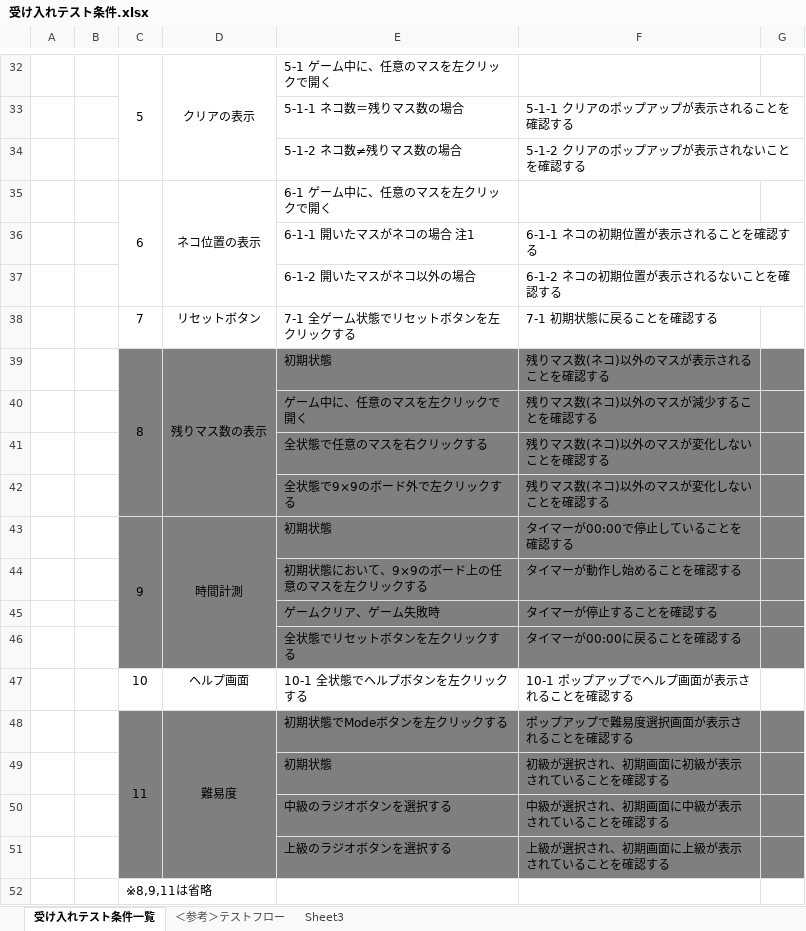
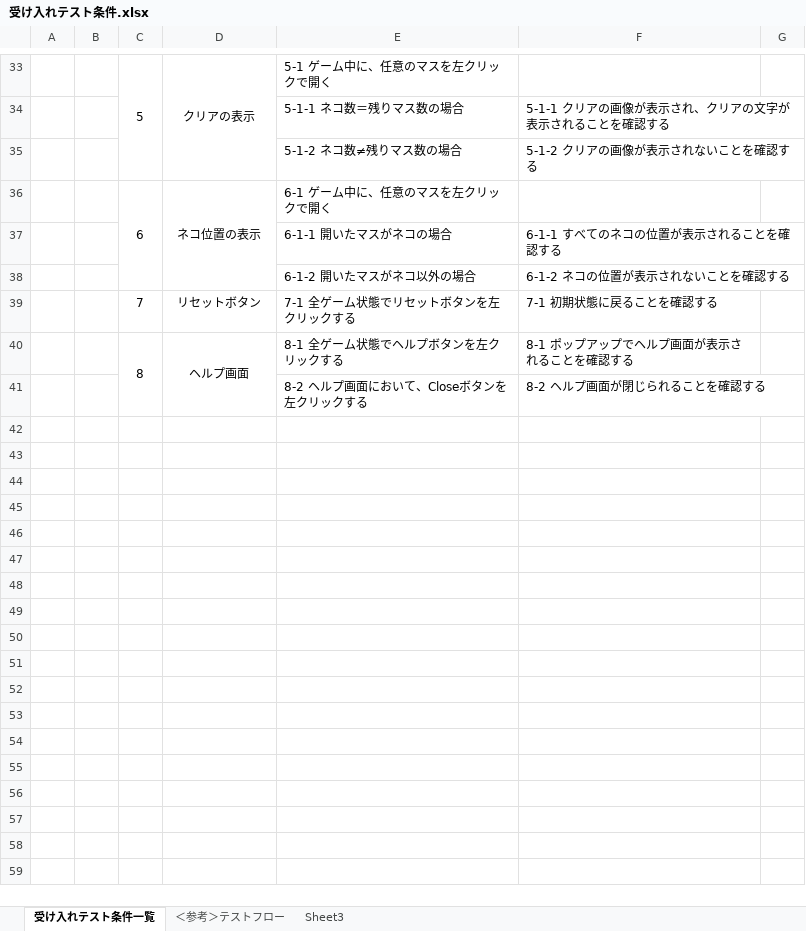
Before and after one commit to TeamHIGE/NyainSweeper, an Excel workbook: 受け入れテスト条件.xlsx, sheet 受け入れテスト条件一覧, drawn as a sheet; only a part is shown, gaps mark what is left out; values as stored, in another font and other column widths than the file's, no borders; removed rows and columns are numbered as before the commit, all else as after; the diff covers the shown part only; the diff names each change by its address in the sheet, - before the commit and + after, or states it on an @@ line.

```diff
--- a/受け入れテスト条件.xlsx (sheet 受け入れテスト条件一覧)
+++ b/受け入れテスト条件.xlsx (sheet 受け入れテスト条件一覧)
-F34: 5-1-1 クリアのポップアップが表示されることを確認する
+F34: 5-1-1 クリアの画像が表示され、クリアの文字が表示されることを確認する
-F35: 5-1-2 クリアのポップアップが表示されないことを確認する
+F35: 5-1-2 クリアの画像が表示されないことを確認する
-E37: 6-1-1 開いたマスがネコの場合 注1
+E37: 6-1-1 開いたマスがネコの場合
-F37: 6-1-1 ネコの初期位置が表示されることを確認する
+F37: 6-1-1 すべてのネコの位置が表示されることを確認する
-F38: 6-1-2 ネコの初期位置が表示されるないことを確認する
+F38: 6-1-2 ネコの位置が表示されないことを確認する
-row 39:  |  | 8 | 残りマス数の表示 | 初期状態 | 残りマス数(ネコ)以外のマスが表示されることを確認する
-row 40:  |  |  |  | ゲーム中に、任意のマスを左クリックで開く | 残りマス数(ネコ)以外のマスが減少することを確認する
-row 41:  |  |  |  | 全状態で任意のマスを右クリックする | 残りマス数(ネコ)以外のマスが変化しないことを確認する
-row 42:  |  |  |  | 全状態で9×9のボード外で左クリックする | 残りマス数(ネコ)以外のマスが変化しないことを確認する
-row 43:  |  | 9 | 時間計測 | 初期状態 | タイマーが00:00で停止していることを確認する
-row 44:  |  |  |  | 初期状態において、9×9のボード上の任意のマスを左クリックする | タイマーが動作し始めることを確認する
-row 45:  |  |  |  | ゲームクリア、ゲーム失敗時 | タイマーが停止することを確認する
-row 46:  |  |  |  | 全状態でリセットボタンを左クリックする | タイマーが00:00に戻ることを確認する
-C40: 10
+C40: 8
+C40:C41 merged
+D40:D41 merged
-E40: 10-1 全状態でヘルプボタンを左クリックする
+E40: 8-1 全ゲーム状態でヘルプボタンを左クリックする
-F40: 10-1 ポップアップでヘルプ画面が表示されることを確認する
+F40: 8-1 ポップアップでヘルプ画面が表示されることを確認する
-row 48:  |  | 11 | 難易度 | 初期状態でModeボタンを左クリックする | ポップアップで難易度選択画面が表示されることを確認する
-row 49:  |  |  |  | 初期状態 | 初級が選択され、初期画面に初級が表示されていることを確認する
-row 50:  |  |  |  | 中級のラジオボタンを選択する | 中級が選択され、初期画面に中級が表示されていることを確認する
-row 51:  |  |  |  | 上級のラジオボタンを選択する | 上級が選択され、初期画面に上級が表示されていることを確認する
-row 52:  |  | ※8,9,11は省略
+row 41:  |  |  |  | 8-2 ヘルプ画面において、Closeボタンを左クリックする | 8-2 ヘルプ画面が閉じられることを確認する
```
Also changed, not shown: 4 added rows, 3 removed rows, 17 edited cells and merged cells elsewhere in this sheet, charts or pictures.
